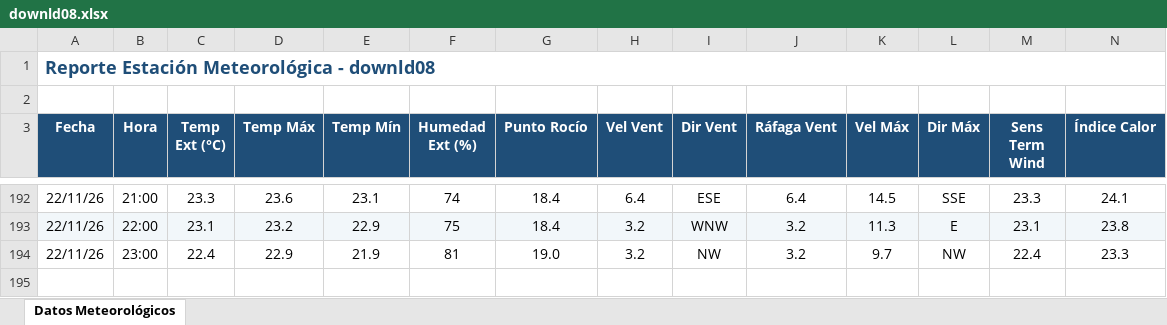
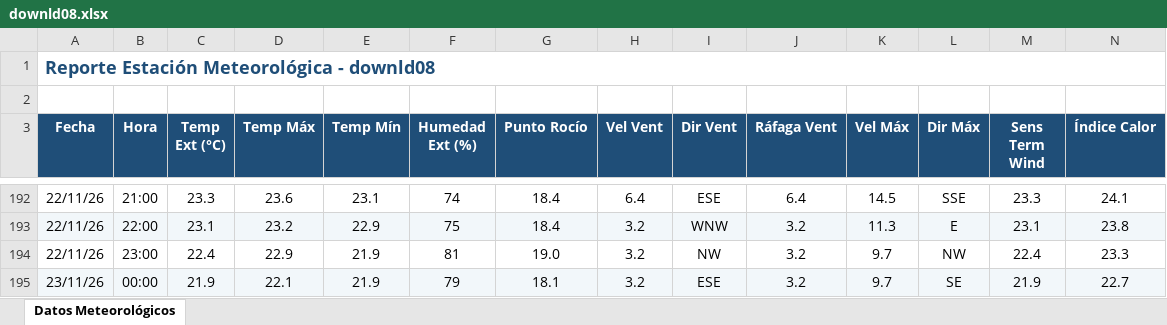
Before and after one commit to intasalta/ema_cerrillos, an Excel workbook: downld08.xlsx, sheet Datos Meteorológicos, drawn as a sheet; only a part is shown, gaps mark what is left out; values as stored, in another font and other column widths than the file's, no borders; rows hold the shown columns only; the diff names each change by its address in the sheet, - before the commit and + after, or states it on an @@ line.

```diff
--- a/downld08.xlsx (sheet Datos Meteorológicos)
+++ b/downld08.xlsx (sheet Datos Meteorológicos)
+row 195: 23/11/26 | 00:00 | 21.9 | 22.1 | 21.9 | 79 | 18.1 | 3.2 | ESE | 3.2 | 9.7 | SE | 21.9 | 22.7
```
Also changed, not shown: downld02.xlsx, 2 other files.
